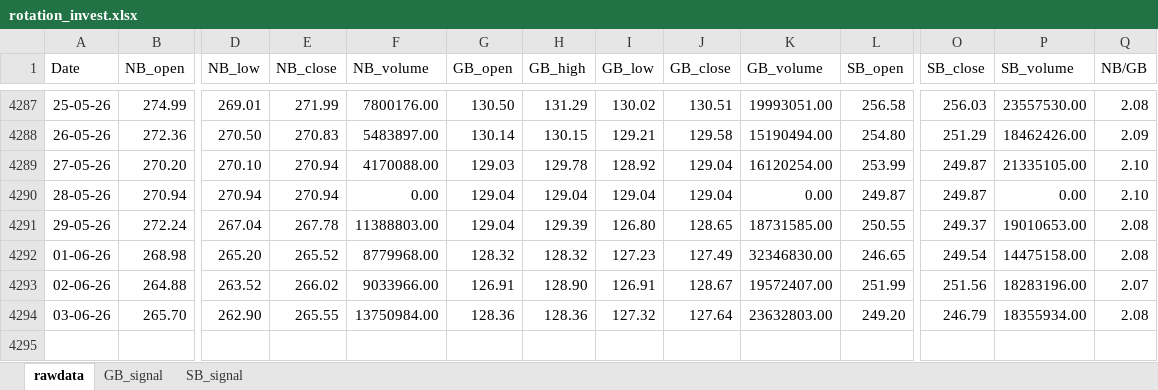
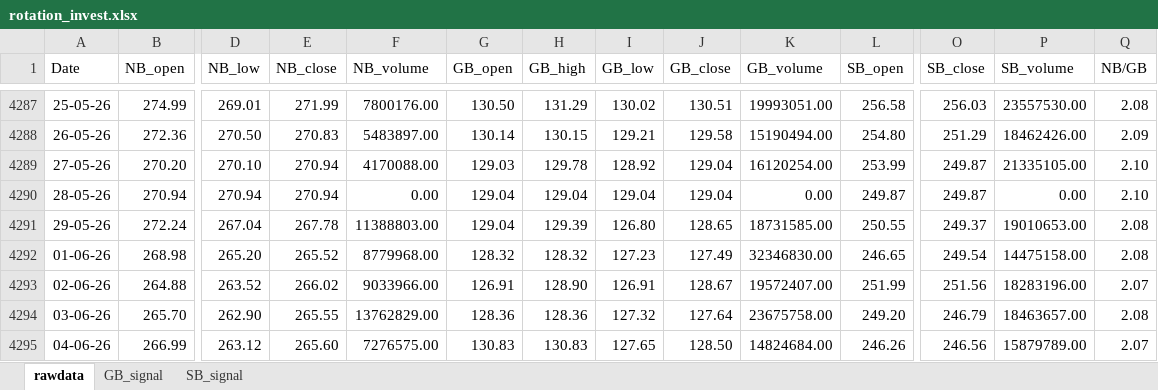
Before and after one commit to thakkars/rotational_invest, an Excel workbook: output/rotation_invest.xlsx, sheet rawdata, drawn as a sheet; only a part is shown, gaps mark what is left out; values as stored, in another font and other column widths than the file's, no borders; rows hold the shown columns only; the diff names each change by its address in the sheet, - before the commit and + after, or states it on an @@ line.

```diff
--- a/output/rotation_invest.xlsx (sheet rawdata)
+++ b/output/rotation_invest.xlsx (sheet rawdata)
-F4294 (NB_volume): 13750984.00
+F4294 (NB_volume): 13762829.00
-K4294 (GB_volume): 23632803.00
+K4294 (GB_volume): 23675758.00
-P4294 (SB_volume): 18355934.00
+P4294 (SB_volume): 18463657.00
+row 4295: 04-06-26 | 266.99 | 263.12 | 265.60 | 7276575.00 | 130.83 | 130.83 | 127.65 | 128.50 | 14824684.00 | 246.26 | 246.56 | 15879789.00 | 2.07
```
Also changed, not shown: 1 other file.
